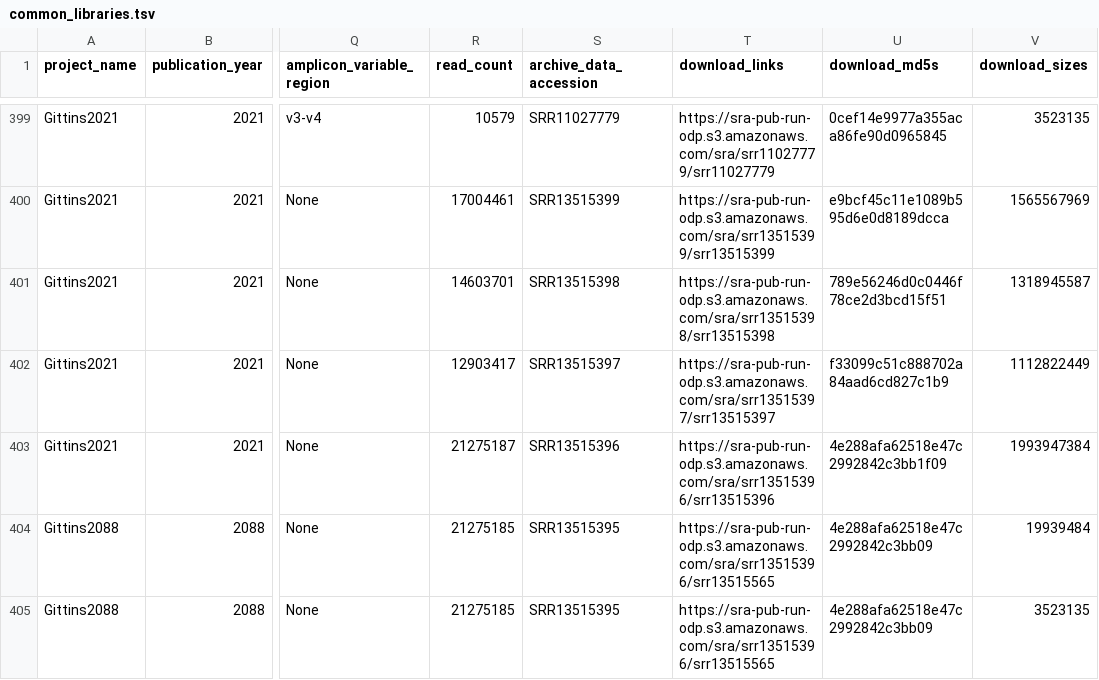
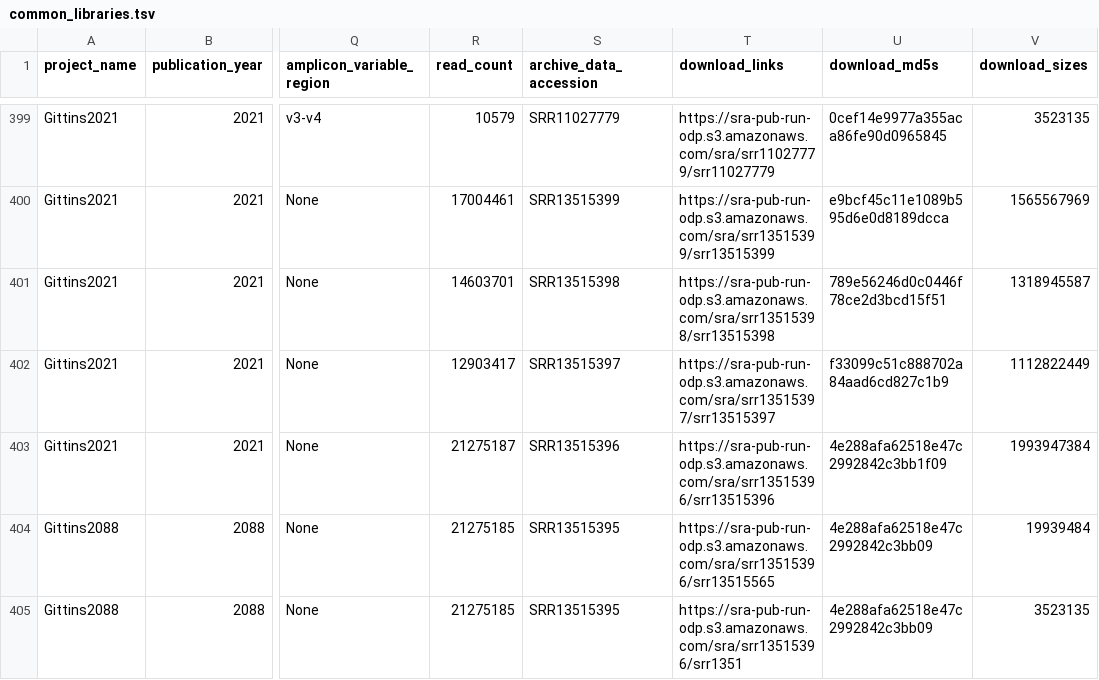
Before and after one commit to agni-bioinformatics-lab/OilMetagenomesDB, a TSV file: common_libraries/common_libraries.tsv, drawn as a sheet; only a part is shown, gaps mark what is left out; the diff names each change by its address in the sheet, - before the commit and + after, or states it on an @@ line.

Commit message:
Update common_libraries.tsv

```diff
--- a/common_libraries/common_libraries.tsv
+++ b/common_libraries/common_libraries.tsv
-T405 (download_links): https://sra-pub-run-odp.s3.amazonaws.com/sra/srr13515396/srr13515565
+T405 (download_links): https://sra-pub-run-odp.s3.amazonaws.com/sra/srr13515396/srr1351
```
